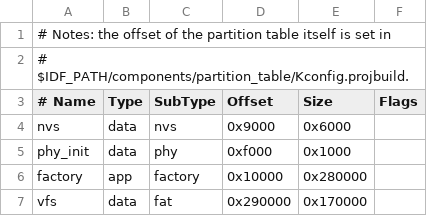
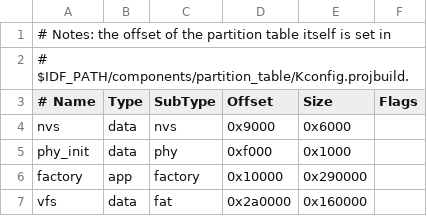
Before and after one commit to otosan-maker/lv_micropython_ebro, a CSV file: ports/esp32/boards/GALDEANO/partitions.csv, drawn as a sheet.

Commit message:
larger app partition
when we compile with esp-idf 4.4 the partition is small, we make it larger.

```diff
--- a/ports/esp32/boards/GALDEANO/partitions.csv
+++ b/ports/esp32/boards/GALDEANO/partitions.csv
@@ -5,3 +5,3 @@ nvs,      data, nvs,     0x9000,  0x6000,
 phy_init, data, phy,     0xf000,  0x1000,
-factory,  app,  factory, 0x10000, 0x280000,
-vfs,      data, fat,     0x290000, 0x170000,
+factory,  app,  factory, 0x10000, 0x290000,
+vfs,      data, fat,     0x2a0000, 0x160000,
```
